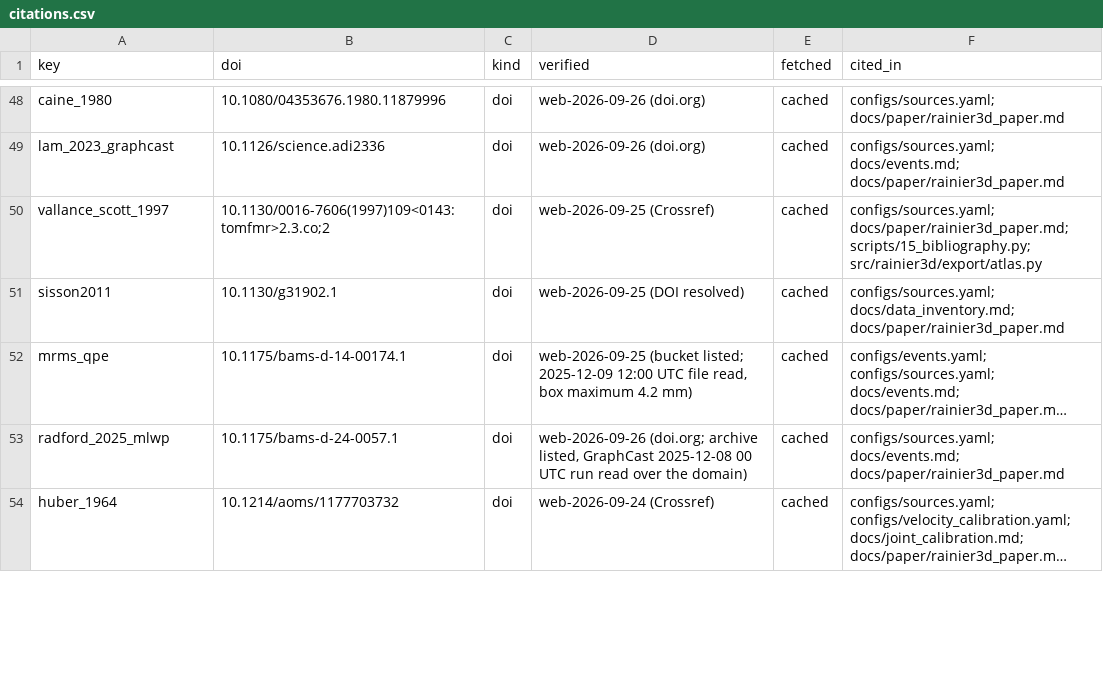
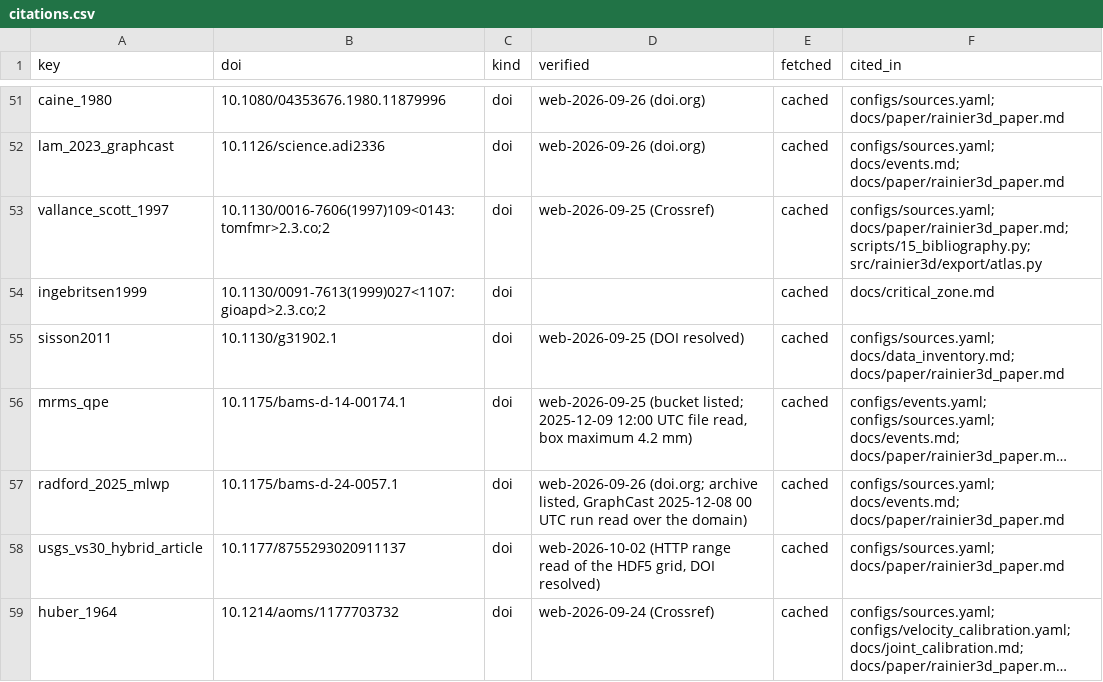
Before and after one commit to Denolle-Lab/mt-rainier-digital-model, a CSV file: docs/citations.csv, drawn as a sheet; only a part is shown, gaps mark what is left out; long unchanged cells end in …; the diff covers the shown part only; the diff names each change by its address in the sheet, - before the commit and + after, or states it on an @@ line.

```diff
--- a/docs/citations.csv
+++ b/docs/citations.csv
+row 54: ingebritsen1999 | 10.1130/0091-7613(1999)027<1107:gioapd>2.3.co;2 | doi |  | cached | docs/critical_zone.md
+row 58: usgs_vs30_hybrid_article | 10.1177/8755293020911137 | doi | web-2026-10-02 (HTTP range read of the HDF5 grid, DOI resolved) | cached | configs/sources.yaml; docs/paper/rainier3d_paper.md
```
Also changed, not shown: 8 added rows and 15 edited cells elsewhere in this file, 6 other files.
